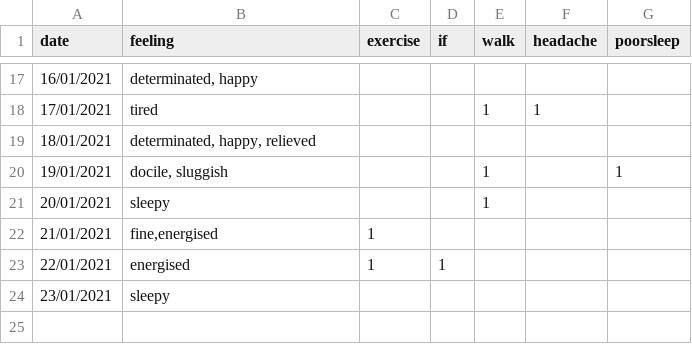
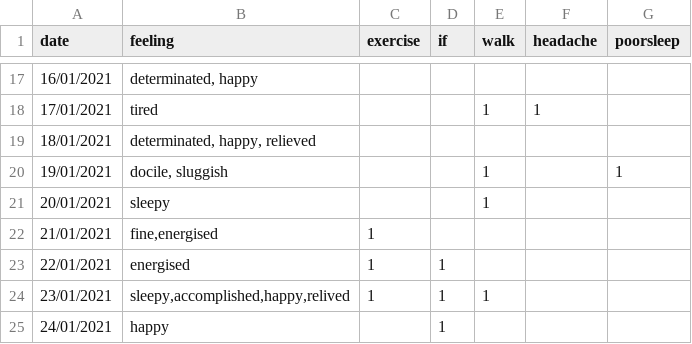
Before and after one commit to Amarilda/KPI, a CSV file: feelings.csv, drawn as a sheet; only a part is shown, gaps mark what is left out.

Commit message:
Update feelings.csv

```diff
--- a/feelings.csv
+++ b/feelings.csv
@@ -23,2 +23,3 @@ date,feeling,exercise,if,walk,headache,poorsleep
 22/01/2021,energised,1,1,,,
-23/01/2021,sleepy,,,,,
+23/01/2021,"sleepy,accomplished,happy,relived",1,1,1,,
+24/01/2021,happy,,1,
```
